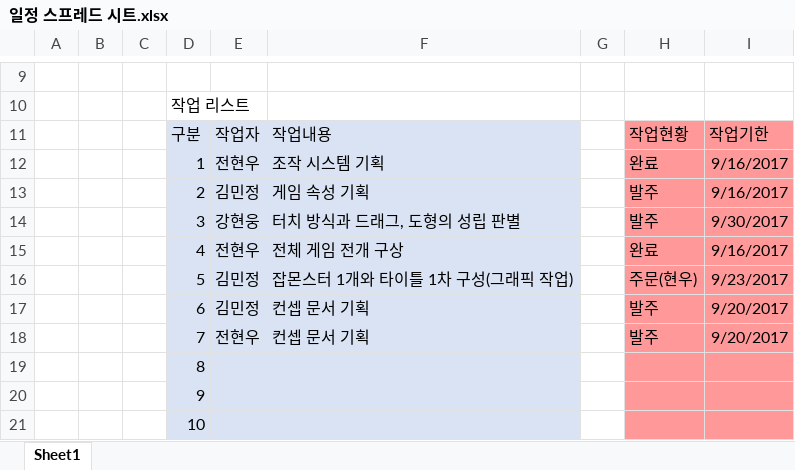
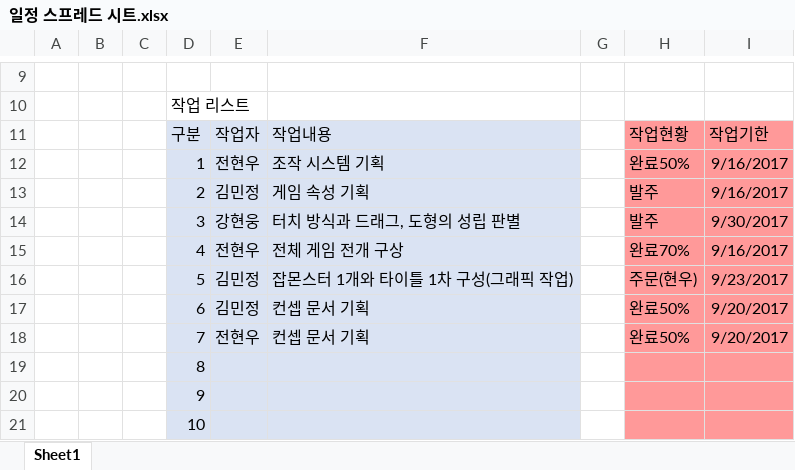
Before and after one commit to wooloves39/Final_Mission, an Excel workbook: 일정 스프레드 시트.xlsx, sheet Sheet1, drawn as a sheet; only a part is shown, gaps mark what is left out; values as stored, in another font and other column widths than the file's, no borders; the diff names each change by its address in the sheet, - before the commit and + after, or states it on an @@ line.

```diff
--- a/일정 스프레드 시트.xlsx (sheet Sheet1)
+++ b/일정 스프레드 시트.xlsx (sheet Sheet1)
-H12: 완료
+H12: 완료50%
-H15: 완료
+H15: 완료70%
-H17:H18: 발주
+H17:H18: 완료50%
```
Also changed, not shown: 4 other files.
